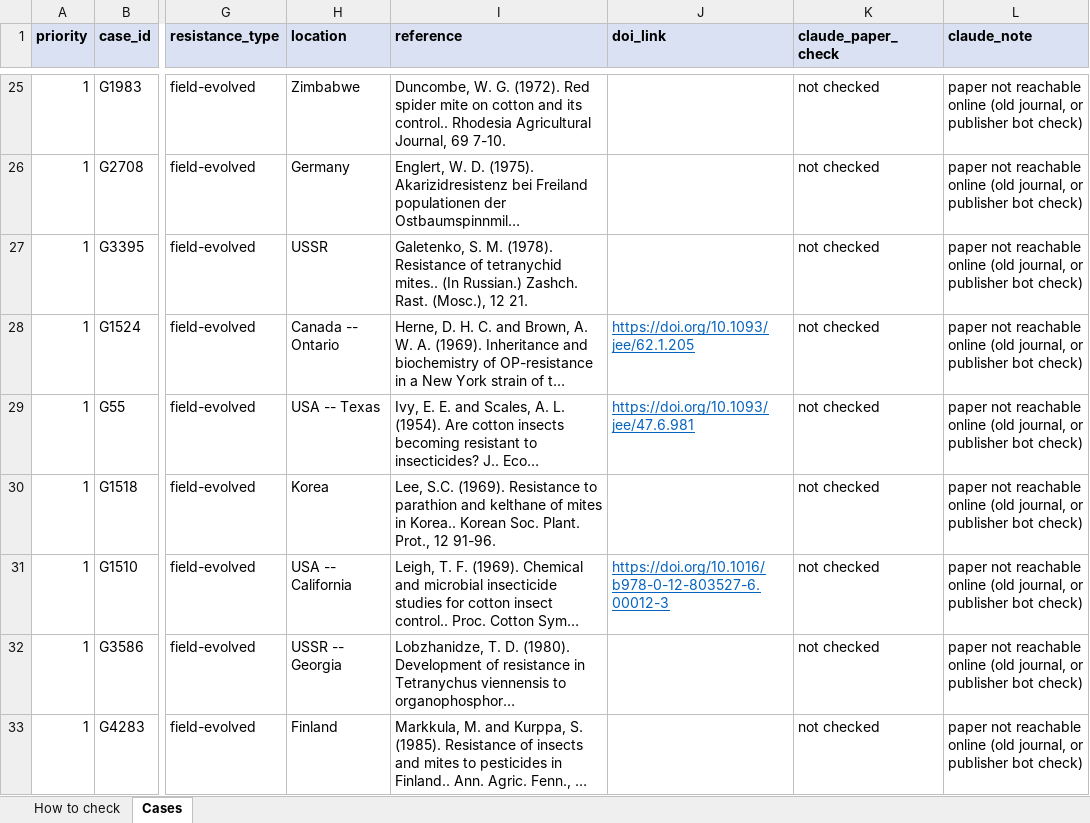
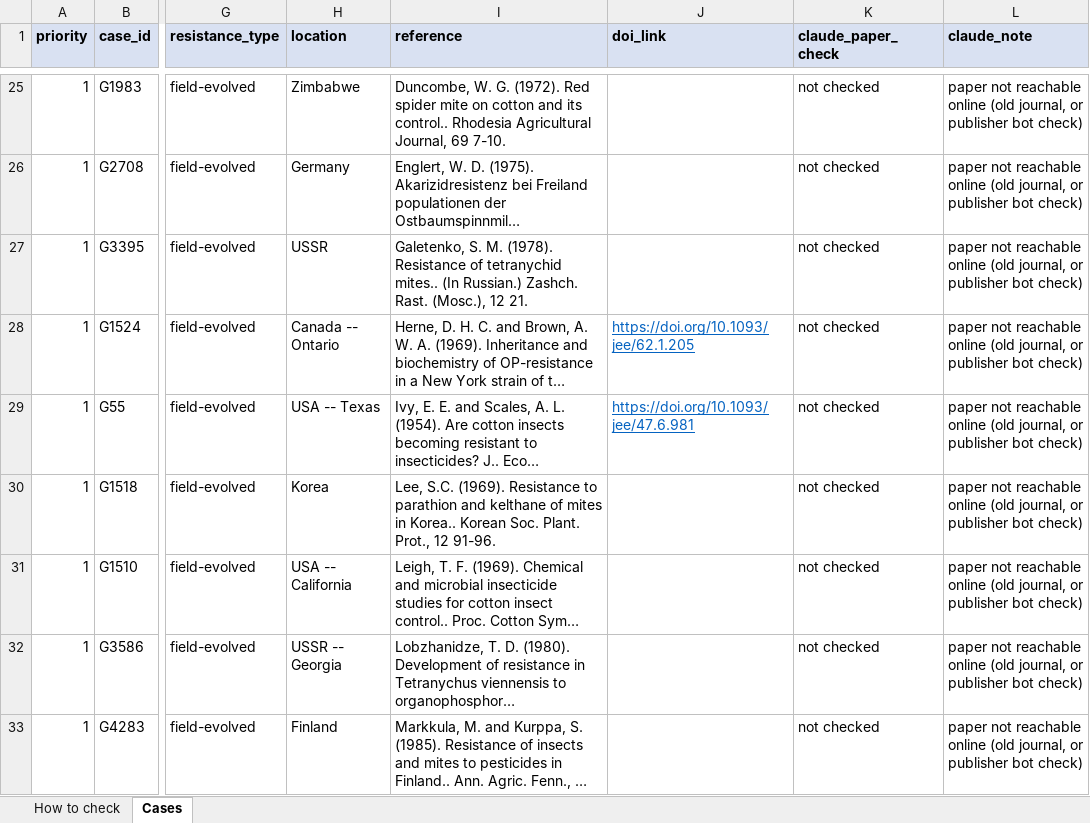
Before and after one commit to vkcvaibhav-eng/1.-mite-host-range-acaricide-resistance, an Excel workbook: data/manual/verification_sample_stage2_for_checking.xlsx, sheet Cases, drawn as a sheet; only a part is shown, gaps mark what is left out; long unchanged cells end in …; values as stored, in another font and other column widths than the file's, no borders; the diff covers the shown part only; the diff names each change by its address in the sheet, - before the commit and + after, or states it on an @@ line.

```diff
--- a/data/manual/verification_sample_stage2_for_checking.xlsx (sheet Cases)
+++ b/data/manual/verification_sample_stage2_for_checking.xlsx (sheet Cases)
-J31 (doi_link): https://doi.org/10.1016/b978-0-12-803527-6.00012-3
+J31 (doi_link): (empty)
```
Also changed, not shown: 3 edited cells elsewhere in this sheet, sheet How to check, 7 other files.
